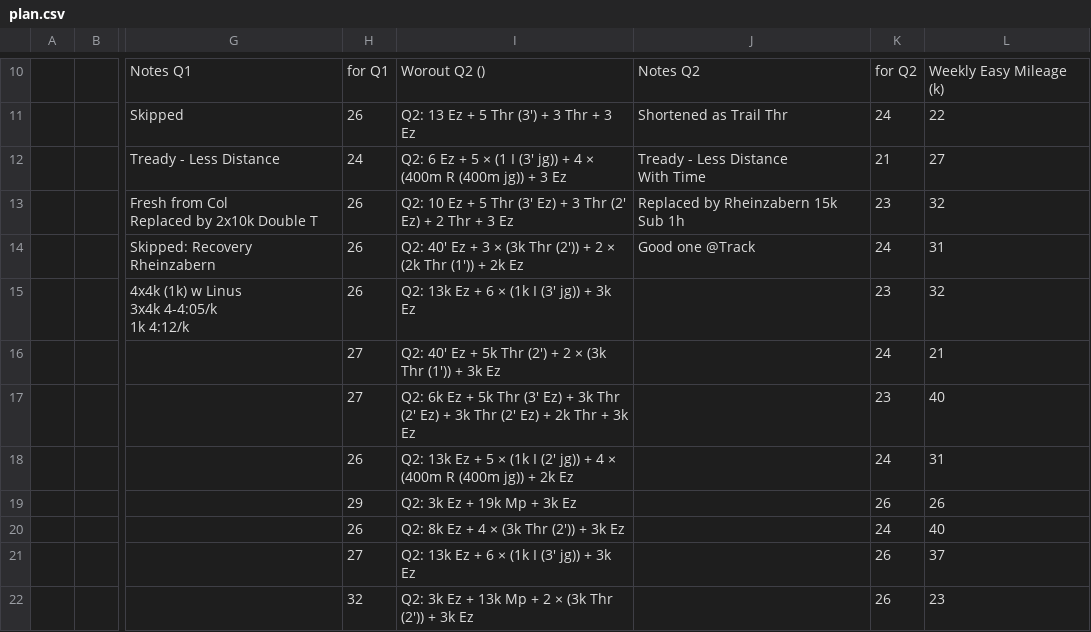
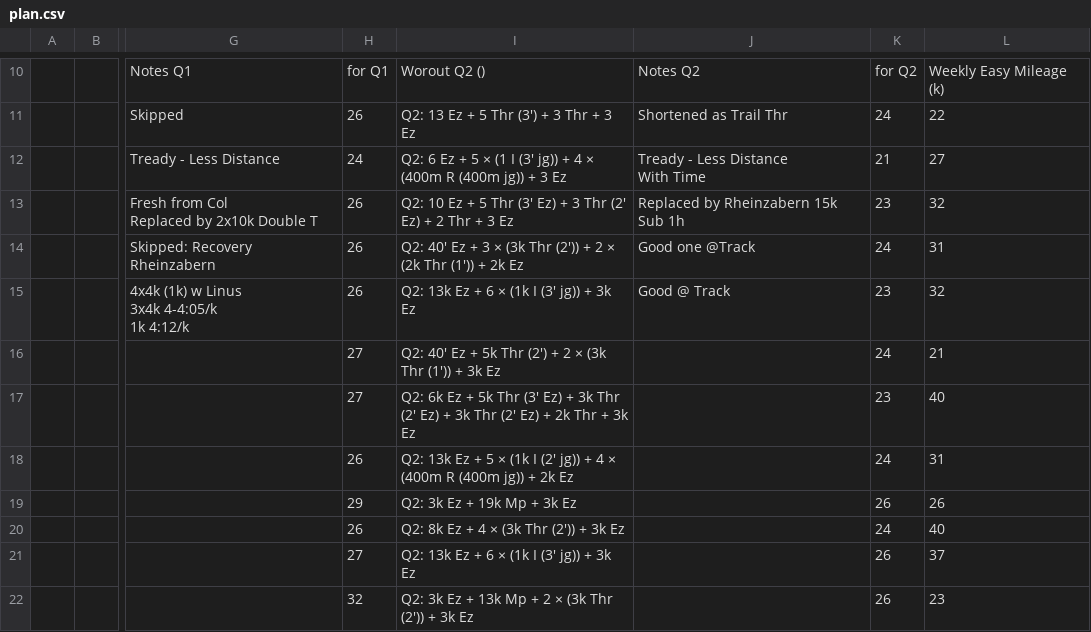
Before and after one commit to daniel-vera-g/training-block, a CSV file: public/plan.csv, drawn as a sheet; only a part is shown, gaps mark what is left out; the diff names each change by its address in the sheet, - before the commit and + after, or states it on an @@ line.

Commit message:
chore: Update training plan via web app

```diff
--- a/public/plan.csv
+++ b/public/plan.csv
-J15: (empty)
+J15: Good @ Track
```
